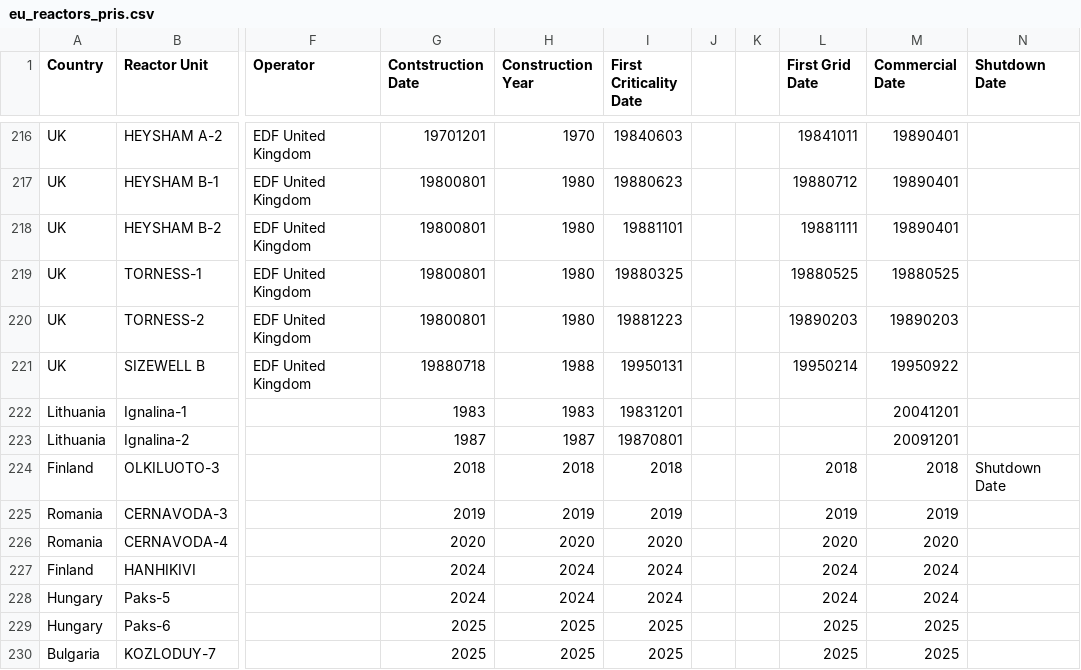
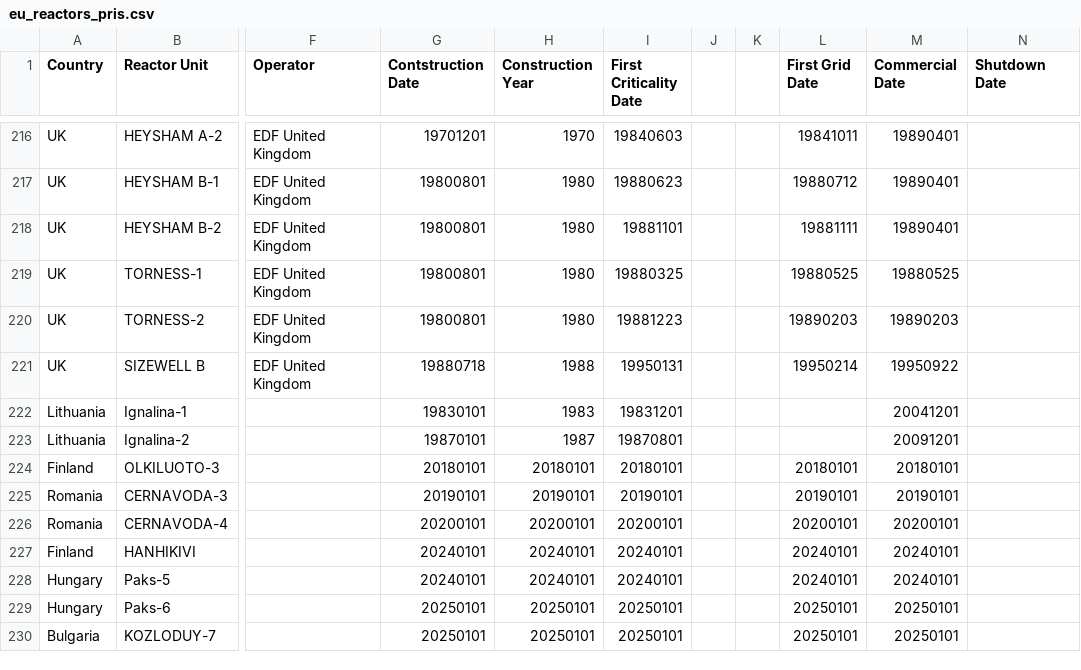
Before and after one commit to arfc/cyclus_input_gen, a CSV file: eu_reactors_pris.csv, drawn as a sheet; only a part is shown, gaps mark what is left out; the diff covers the shown part only; the diff names each change by its address in the sheet, - before the commit and + after, or states it on an @@ line.

Commit message:
date was wrong for pris

```diff
--- a/eu_reactors_pris.csv
+++ b/eu_reactors_pris.csv
-G222 (Contstruction Date): 1983
+G222 (Contstruction Date): 19830101
-G223 (Contstruction Date): 1987
+G223 (Contstruction Date): 19870101
-G224 (Contstruction Date): 2018
+G224 (Contstruction Date): 20180101
-H224 (Construction Year): 2018
+H224 (Construction Year): 20180101
-I224 (First Criticality Date): 2018
+I224 (First Criticality Date): 20180101
-L224 (First Grid Date): 2018
+L224 (First Grid Date): 20180101
-M224 (Commercial Date): 2018
+M224 (Commercial Date): 20180101
-N224 (Shutdown Date): Shutdown Date
+N224 (Shutdown Date): (empty)
-G225 (Contstruction Date): 2019
+G225 (Contstruction Date): 20190101
-H225 (Construction Year): 2019
+H225 (Construction Year): 20190101
-I225 (First Criticality Date): 2019
+I225 (First Criticality Date): 20190101
-L225 (First Grid Date): 2019
+L225 (First Grid Date): 20190101
-M225 (Commercial Date): 2019
+M225 (Commercial Date): 20190101
-G226 (Contstruction Date): 2020
+G226 (Contstruction Date): 20200101
-H226 (Construction Year): 2020
+H226 (Construction Year): 20200101
-I226 (First Criticality Date): 2020
+I226 (First Criticality Date): 20200101
-L226 (First Grid Date): 2020
+L226 (First Grid Date): 20200101
-M226 (Commercial Date): 2020
+M226 (Commercial Date): 20200101
-G227:G228 (Contstruction Date): 2024
+G227:G228 (Contstruction Date): 20240101
-H227:H228 (Construction Year): 2024
+H227:H228 (Construction Year): 20240101
-I227:I228 (First Criticality Date): 2024
+I227:I228 (First Criticality Date): 20240101
-L227:L228 (First Grid Date): 2024
+L227:L228 (First Grid Date): 20240101
-M227:M228 (Commercial Date): 2024
+M227:M228 (Commercial Date): 20240101
-G229:G230 (Contstruction Date): 2025
+G229:G230 (Contstruction Date): 20250101
-H229:H230 (Construction Year): 2025
+H229:H230 (Construction Year): 20250101
-I229:I230 (First Criticality Date): 2025
+I229:I230 (First Criticality Date): 20250101
-L229:L230 (First Grid Date): 2025
+L229:L230 (First Grid Date): 20250101
-M229:M230 (Commercial Date): 2025
+M229:M230 (Commercial Date): 20250101
```
Also changed, not shown: 35 edited cells elsewhere in this file.
